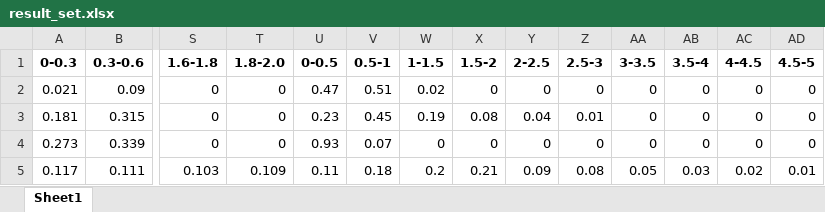
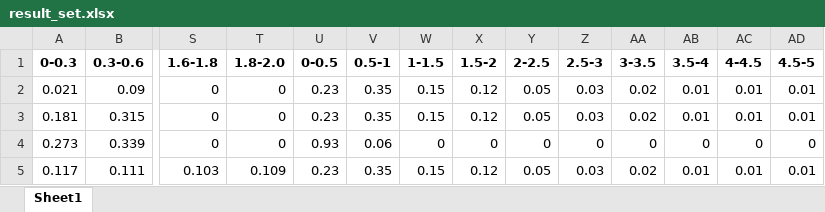
Before and after one commit to ivondrak/AI4Logistics, an Excel workbook: result_set.xlsx, sheet Sheet1, drawn as a sheet; only a part is shown, gaps mark what is left out; values as stored, in another font and other column widths than the file's, no borders; the diff names each change by its address in the sheet, - before the commit and + after, or states it on an @@ line.

```diff
--- a/result_set.xlsx (sheet Sheet1)
+++ b/result_set.xlsx (sheet Sheet1)
-U2 (0-0.5): 0.47
+U2 (0-0.5): 0.23
-V2 (0.5-1): 0.51
+V2 (0.5-1): 0.35
-W2 (1-1.5): 0.02
+W2 (1-1.5): 0.15
-X2 (1.5-2): 0
+X2 (1.5-2): 0.12
-Y2 (2-2.5): 0
+Y2 (2-2.5): 0.05
-Z2 (2.5-3): 0
+Z2 (2.5-3): 0.03
-AA2:AA3 (3-3.5): 0
+AA2:AA3 (3-3.5): 0.02
-AB2:AB3 (3.5-4): 0
+AB2:AB3 (3.5-4): 0.01
-AC2:AC3 (4-4.5): 0
+AC2:AC3 (4-4.5): 0.01
-AD2:AD3 (4.5-5): 0
+AD2:AD3 (4.5-5): 0.01
-V3 (0.5-1): 0.45
+V3 (0.5-1): 0.35
-W3 (1-1.5): 0.19
+W3 (1-1.5): 0.15
-X3 (1.5-2): 0.08
+X3 (1.5-2): 0.12
-Y3 (2-2.5): 0.04
+Y3 (2-2.5): 0.05
-Z3 (2.5-3): 0.01
+Z3 (2.5-3): 0.03
-V4 (0.5-1): 0.07
+V4 (0.5-1): 0.06
-U5 (0-0.5): 0.11
+U5 (0-0.5): 0.23
-V5 (0.5-1): 0.18
+V5 (0.5-1): 0.35
-W5 (1-1.5): 0.2
+W5 (1-1.5): 0.15
-X5 (1.5-2): 0.21
+X5 (1.5-2): 0.12
-Y5 (2-2.5): 0.09
+Y5 (2-2.5): 0.05
-Z5 (2.5-3): 0.08
+Z5 (2.5-3): 0.03
-AA5 (3-3.5): 0.05
+AA5 (3-3.5): 0.02
-AB5 (3.5-4): 0.03
+AB5 (3.5-4): 0.01
-AC5 (4-4.5): 0.02
+AC5 (4-4.5): 0.01
```
Also changed, not shown: uniform_result_set.xlsx, 2 other files.
